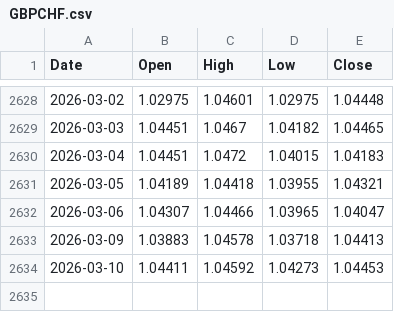
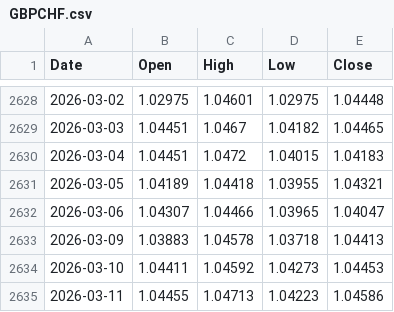
Before and after one commit to nimchimpski/GeoQuant, a CSV file: cache/GBPCHF.csv, drawn as a sheet; only a part is shown, gaps mark what is left out; the diff names each change by its address in the sheet, - before the commit and + after, or states it on an @@ line.

```diff
--- a/cache/GBPCHF.csv
+++ b/cache/GBPCHF.csv
+row 2635: 2026-03-11 | 1.04455 | 1.04713 | 1.04223 | 1.04586
```
Also changed, not shown: 4 other files.
